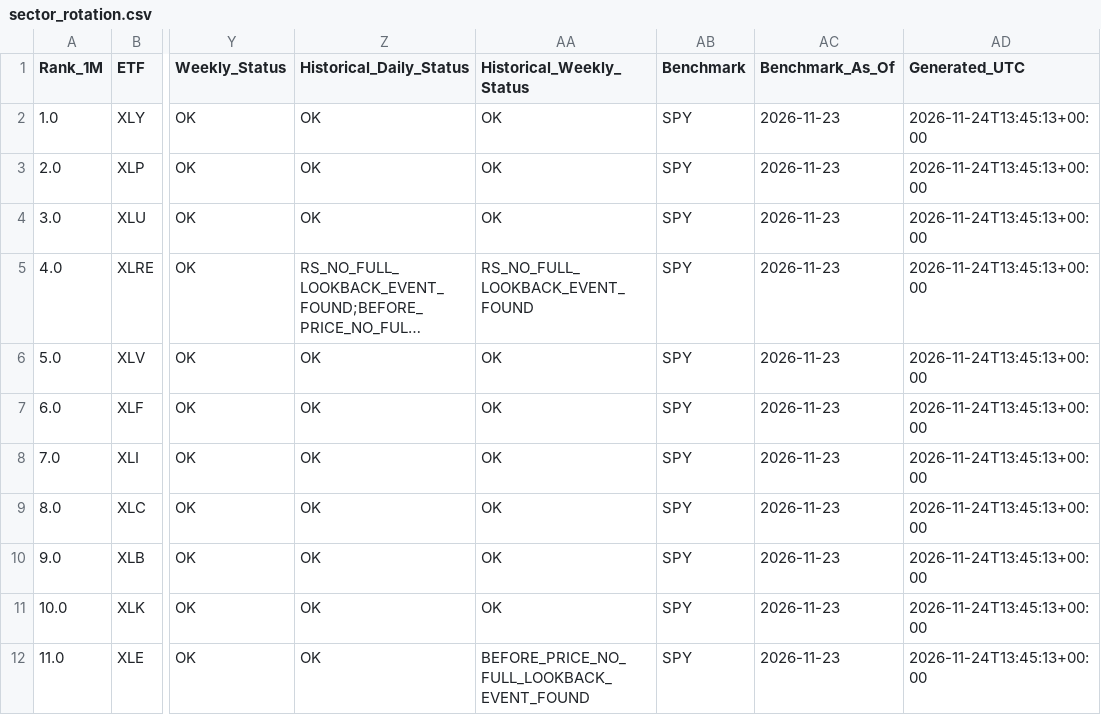
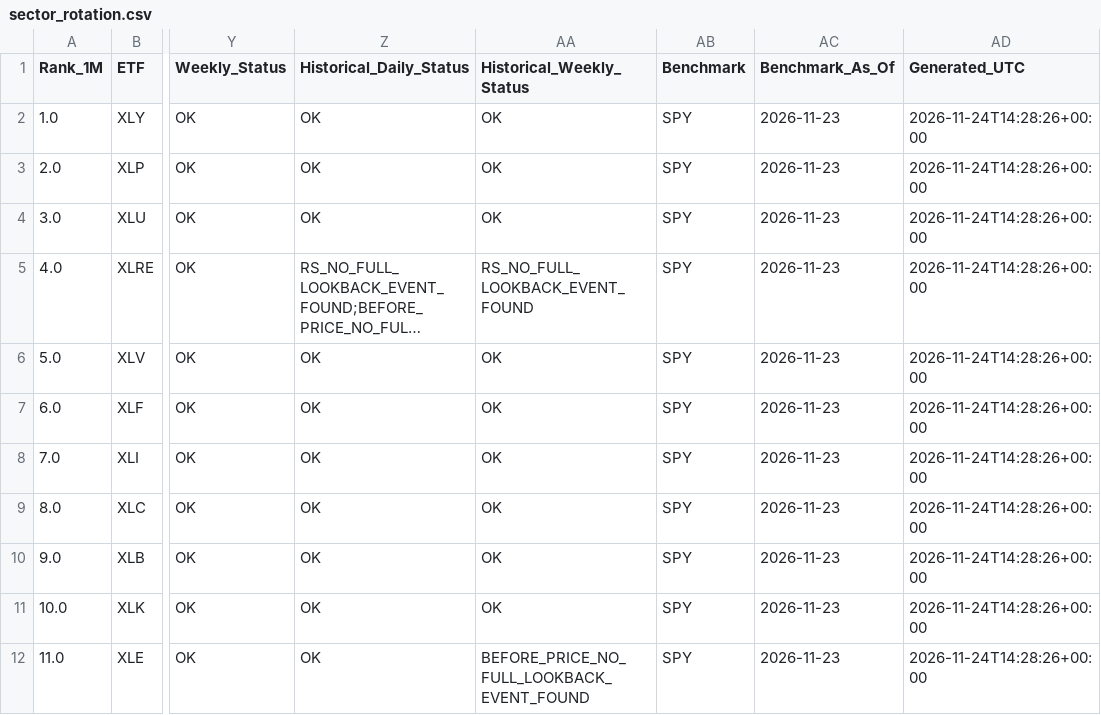
Before and after one commit to jantruyens/relative-strength, a CSV file: output/sector_rotation.csv, drawn as a sheet; only a part is shown, gaps mark what is left out; long unchanged cells end in …; the diff names each change by its address in the sheet, - before the commit and + after, or states it on an @@ line.

```diff
--- a/output/sector_rotation.csv
+++ b/output/sector_rotation.csv
-AD2:AD12 (Generated_UTC): 2026-11-24T13:45:13+00:00
+AD2:AD12 (Generated_UTC): 2026-11-24T14:28:26+00:00
```
Also changed, not shown: output/industry_rotation.csv.
